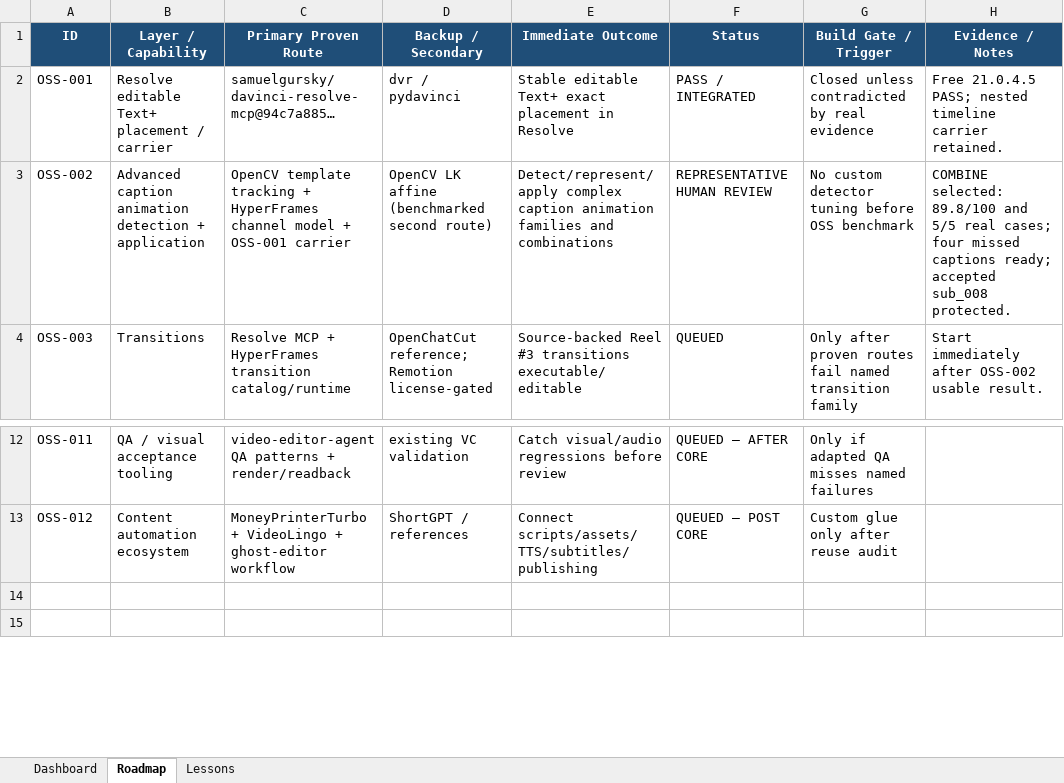
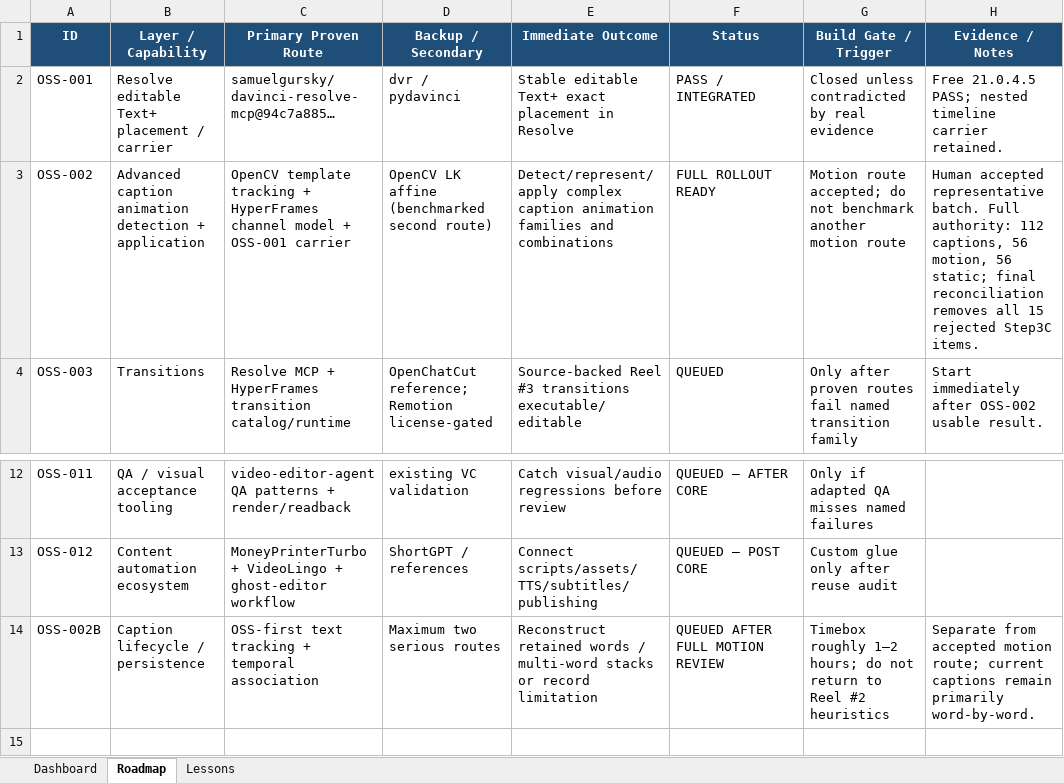
Before and after one commit to TnS101/video-cloner, an Excel workbook: PROJECT_TRACKER.xlsx, sheet Roadmap, drawn as a sheet; only a part is shown, gaps mark what is left out; values as stored, in another font and other column widths than the file's, no borders; conditional formats not drawn; the diff names each change by its address in the sheet, - before the commit and + after, or states it on an @@ line.

Commit message:
Prepare accepted OSS motion rollout for Reel 3

```diff
--- a/PROJECT_TRACKER.xlsx (sheet Roadmap)
+++ b/PROJECT_TRACKER.xlsx (sheet Roadmap)
-F3 (Status): REPRESENTATIVE HUMAN REVIEW
+F3 (Status): FULL ROLLOUT READY
-G3 (Build Gate / Trigger): No custom detector tuning before OSS benchmark
+G3 (Build Gate / Trigger): Motion route accepted; do not benchmark another motion route
-H3 (Evidence / Notes): COMBINE selected: 89.8/100 and 5/5 real cases; four missed captions ready; accepted sub_008 protected.
+H3 (Evidence / Notes): Human accepted representative batch. Full authority: 112 captions, 56 motion, 56 static; final reconciliation removes all 15 rejected Step3C items.
-row 14: (empty)
+row 14: OSS-002B | Caption lifecycle / persistence | OSS-first text tracking + temporal association | Maximum two serious routes | Reconstruct retained words / multi-word stacks or record limitation | QUEUED AFTER FULL MOTION REVIEW | Timebox roughly 1–2 hours; do not return to Reel #2 heuristics | Separate from accepted motion route; current captions remain primarily word-by-word.
```
Also changed, not shown: sheet Dashboard, 11 other files.
